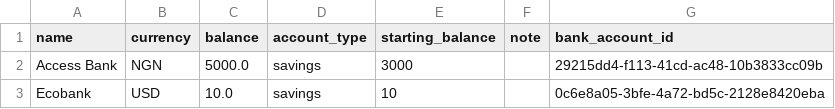
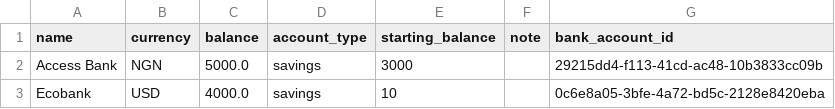
Before and after one commit to Dapo-jpeg/Finy-Finance-App, a CSV file: data/account.csv, drawn as a sheet.

```diff
--- a/data/account.csv
+++ b/data/account.csv
@@ -2,2 +2,2 @@ name,currency,balance,account_type,starting_balance,note,bank_account_id
 Access Bank,NGN,5000.0,savings,3000,,29215dd4-f113-41cd-ac48-10b3833cc09b
-Ecobank,USD,10.0,savings,10,,0c6e8a05-3bfe-4a72-bd5c-2128e8420eba
+Ecobank,USD,4000.0,savings,10,,0c6e8a05-3bfe-4a72-bd5c-2128e8420eba
```
Also changed, not shown: 7 other files.
